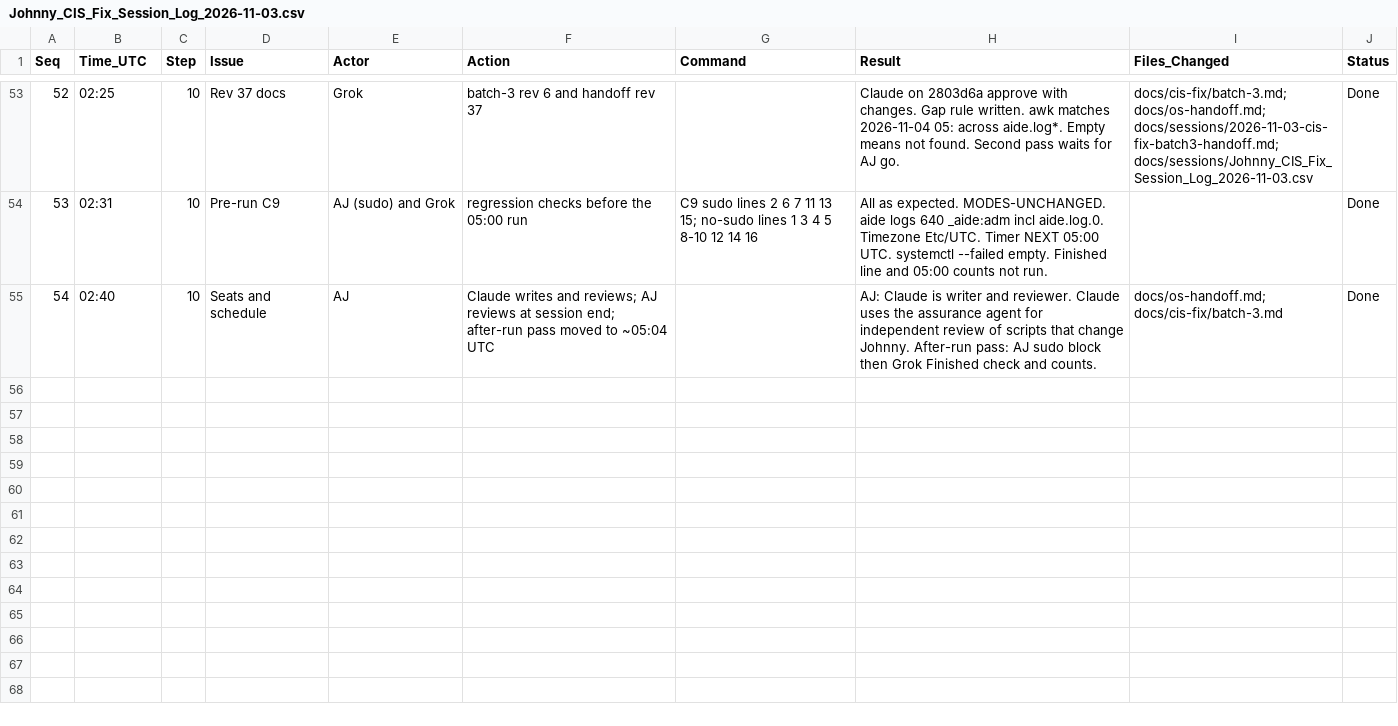
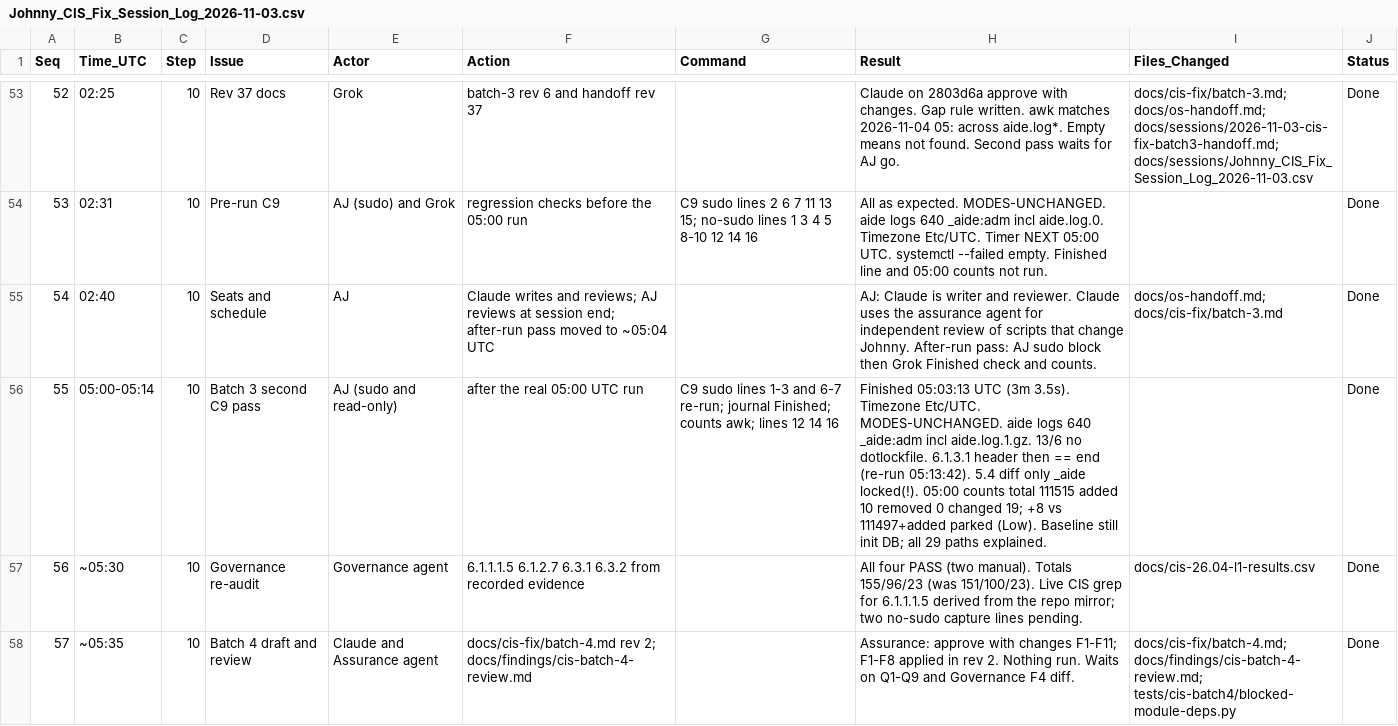
Before and after one commit to ajeswint/strix-halo-johnny, a CSV file: docs/sessions/Johnny_CIS_Fix_Session_Log_2026-11-03.csv, drawn as a sheet; only a part is shown, gaps mark what is left out; the diff names each change by its address in the sheet, - before the commit and + after, or states it on an @@ line.

```diff
--- a/docs/sessions/Johnny_CIS_Fix_Session_Log_2026-11-03.csv
+++ b/docs/sessions/Johnny_CIS_Fix_Session_Log_2026-11-03.csv
+row 56: 55 | 05:00-05:14 | 10 | Batch 3 second C9 pass | AJ (sudo and read-only) | after the real 05:00 UTC run | C9 sudo lines 1-3 and 6-7 re-run; journal Finished; counts awk; lines 12 14 16 | Finished 05:03:13 UTC (3m 3.5s). Timezone Etc/UTC. MODES-UNCHANGED. aide logs 640 _aide:adm incl aide.log.1.gz. 13/6 no dotlockfile. 6.1.3.1 header then == end (re-run 05:13:42). 5.4 diff only _aide locked(!). 05:00 counts total 111515 added 10 removed 0 changed 19; +8 vs 111497+added parked (Low). Baseline still init DB; all 29 paths explained. |  | Done
+row 57: 56 | ~05:30 | 10 | Governance re-audit | Governance agent | 6.1.1.1.5 6.1.2.7 6.3.1 6.3.2 from recorded evidence |  | All four PASS (two manual). Totals 155/96/23 (was 151/100/23). Live CIS grep for 6.1.1.1.5 derived from the repo mirror; two no-sudo capture lines pending. | docs/cis-26.04-l1-results.csv | Done
+row 58: 57 | ~05:35 | 10 | Batch 4 draft and review | Claude and Assurance agent | docs/cis-fix/batch-4.md rev 2; docs/findings/cis-batch-4-review.md |  | Assurance: approve with changes F1-F11; F1-F8 applied in rev 2. Nothing run. Waits on Q1-Q9 and Governance F4 diff. | docs/cis-fix/batch-4.md; docs/findings/cis-batch-4-review.md; tests/cis-batch4/blocked-module-deps.py | Done
```
Also changed, not shown: docs/cis-26.04-l1-results.csv, 3 other files.
